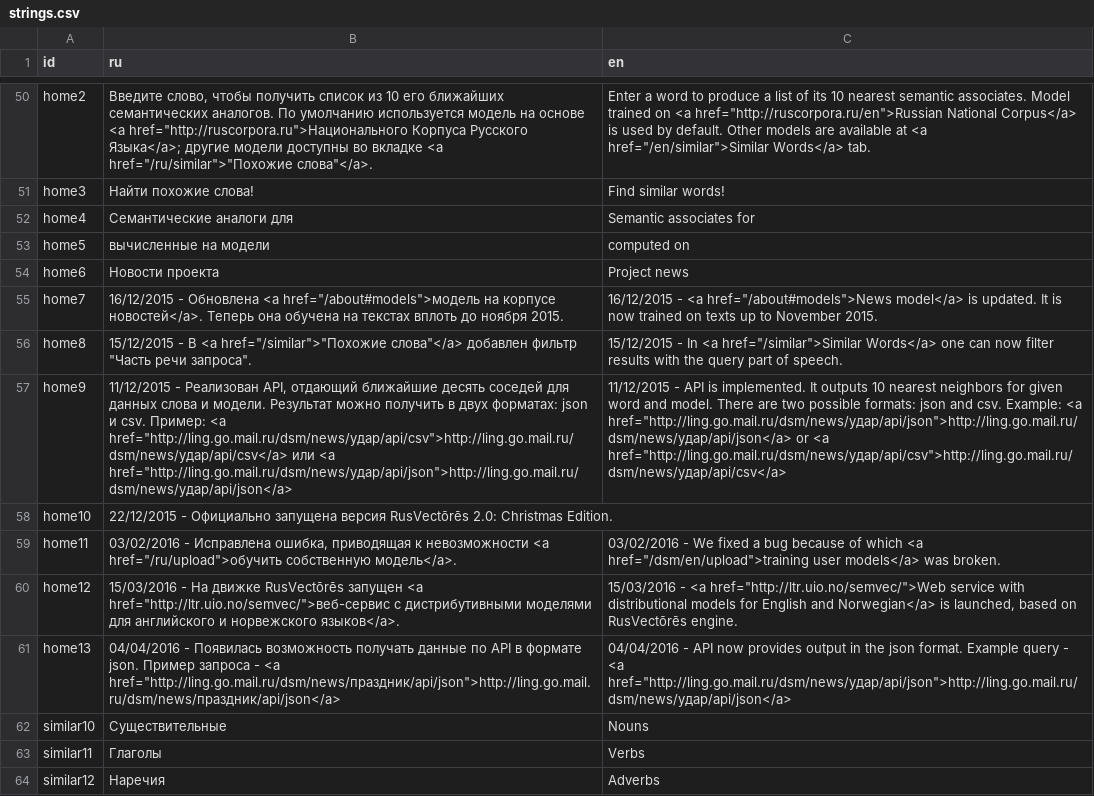
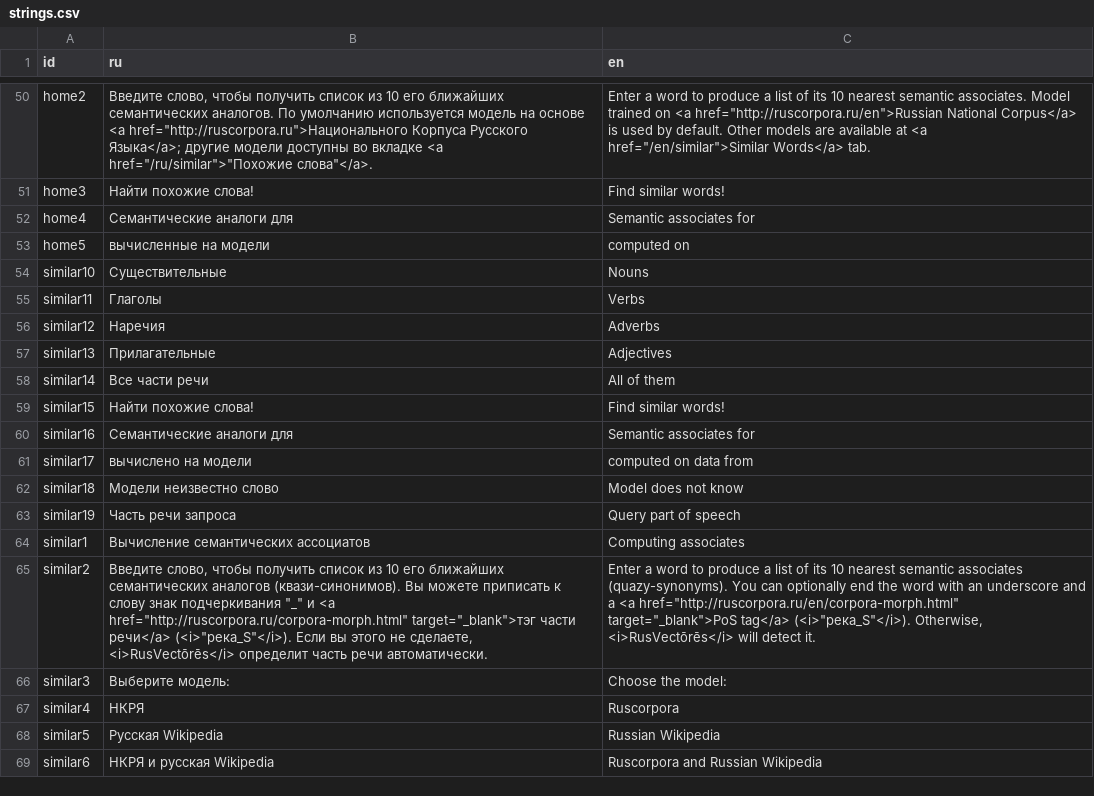
Before and after one commit to akutuzov/webvectors, a CSV file: strings.csv, drawn as a sheet; only a part is shown, gaps mark what is left out; the shorter side is filled out with more unchanged rows; the diff names each change by its address in the sheet, - before the commit and + after, or states it on an @@ line.

Commit message:
Removed Rusvectores-specific strings from strings.csv

```diff
--- a/strings.csv
+++ b/strings.csv
-row 54: home6 | Новости проекта | Project news
-row 55: home7 | 16/12/2015 - Обновлена <a href="/about#models">модель на корпусе новостей</a>. Теперь она обучена на текстах вплоть до ноября 2015. | 16/12/2015 - <a href="/about#models">News model</a> is updated. It is now trained on texts up to November 2015.
-row 56: home8 | 15/12/2015 - В <a href="/similar">"Похожие слова"</a> добавлен фильтр "Часть речи запроса". | 15/12/2015 - In <a href="/similar">Similar Words</a> one can now filter results with the query part of speech.
-row 57: home9 | 11/12/2015 - Реализован API, отдающий ближайшие десять соседей для данных слова и модели. Результат можно получить в двух форматах: json и csv. Пример: <a href="http://ling.go.mail.ru/dsm/news/удар/api/csv">http://ling.go.mail.ru/dsm/news/удар/api/csv</a> или <a href="http://ling.go.mail.ru/dsm/news/удар/api/json">http://ling.go.mail.ru/dsm/news/удар/api/json</a> | 11/12/2015 - API is implemented. It outputs 10 nearest neighbors for given word and model. There are two possible formats: json and csv. Example: <a href="http://ling.go.mail.ru/dsm/news/удар/api/json">http://ling.go.mail.ru/dsm/news/удар/api/json</a> or <a href="http://ling.go.mail.ru/dsm/news/удар/api/csv">http://ling.go.mail.ru/dsm/news/удар/api/csv</a>
-row 58: home10 | 22/12/2015 - Официально запущена версия RusVectōrēs 2.0: Christmas Edition.
-row 59: home11 | 03/02/2016 - Исправлена ошибка, приводящая к невозможности <a href="/ru/upload">обучить собственную модель</a>. | 03/02/2016 - We fixed a bug because of which <a href="/dsm/en/upload">training user models</a> was broken.
-row 60: home12 | 15/03/2016 - На движке RusVectōrēs запущен <a href="http://ltr.uio.no/semvec/">веб-сервис с дистрибутивными моделями для английского и норвежского языков</a>. | 15/03/2016 - <a href="http://ltr.uio.no/semvec/">Web service with distributional models for English and Norwegian</a> is launched, based on RusVectōrēs engine.
-row 61: home13 | 04/04/2016 - Появилась возможность получать данные по API в формате json. Пример запроса - <a href="http://ling.go.mail.ru/dsm/news/праздник/api/json">http://ling.go.mail.ru/dsm/news/праздник/api/json</a> | 04/04/2016 - API now provides output in the json format. Example query - <a href="http://ling.go.mail.ru/dsm/news/удар/api/json">http://ling.go.mail.ru/dsm/news/удар/api/json</a>
```
